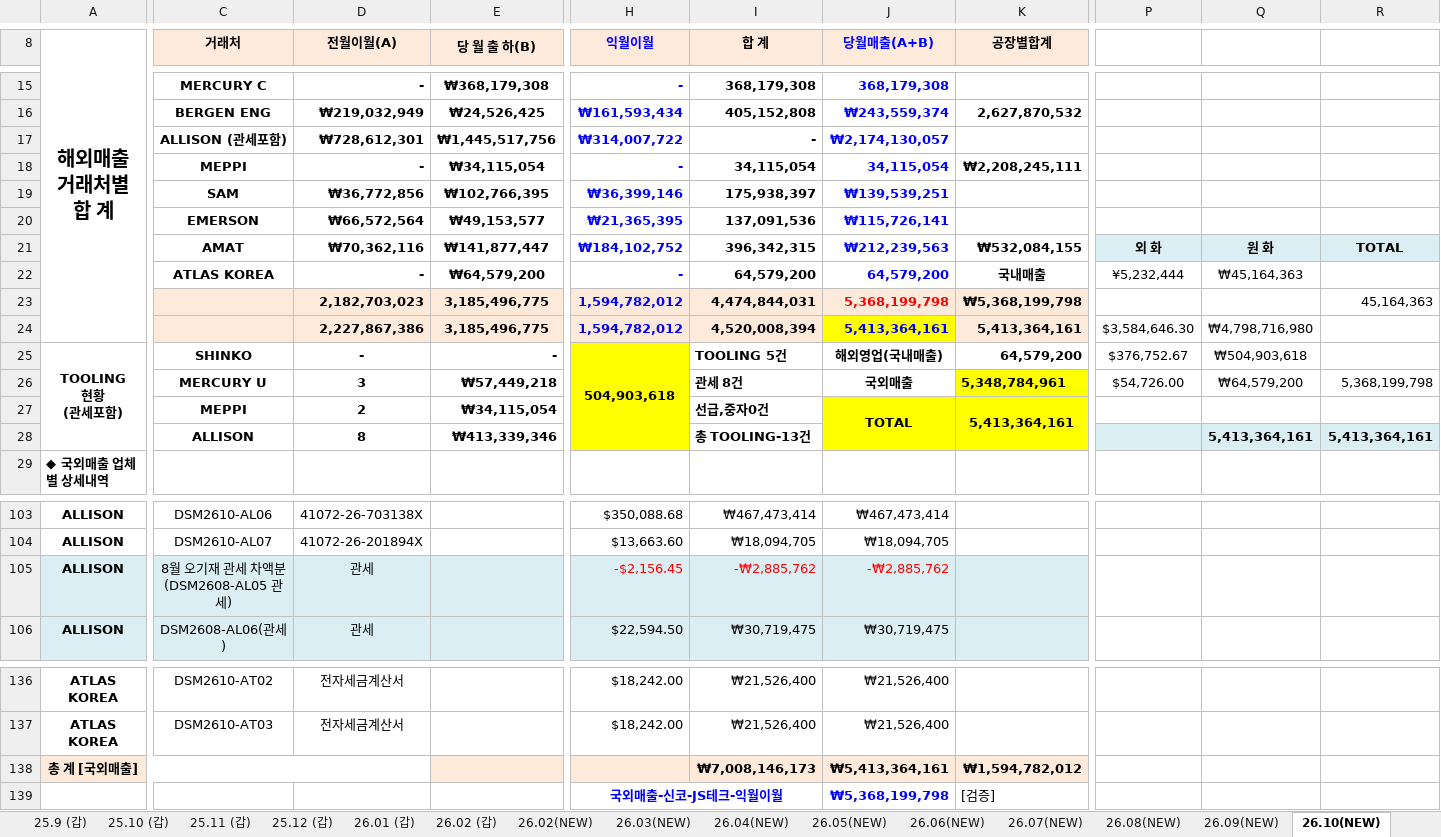
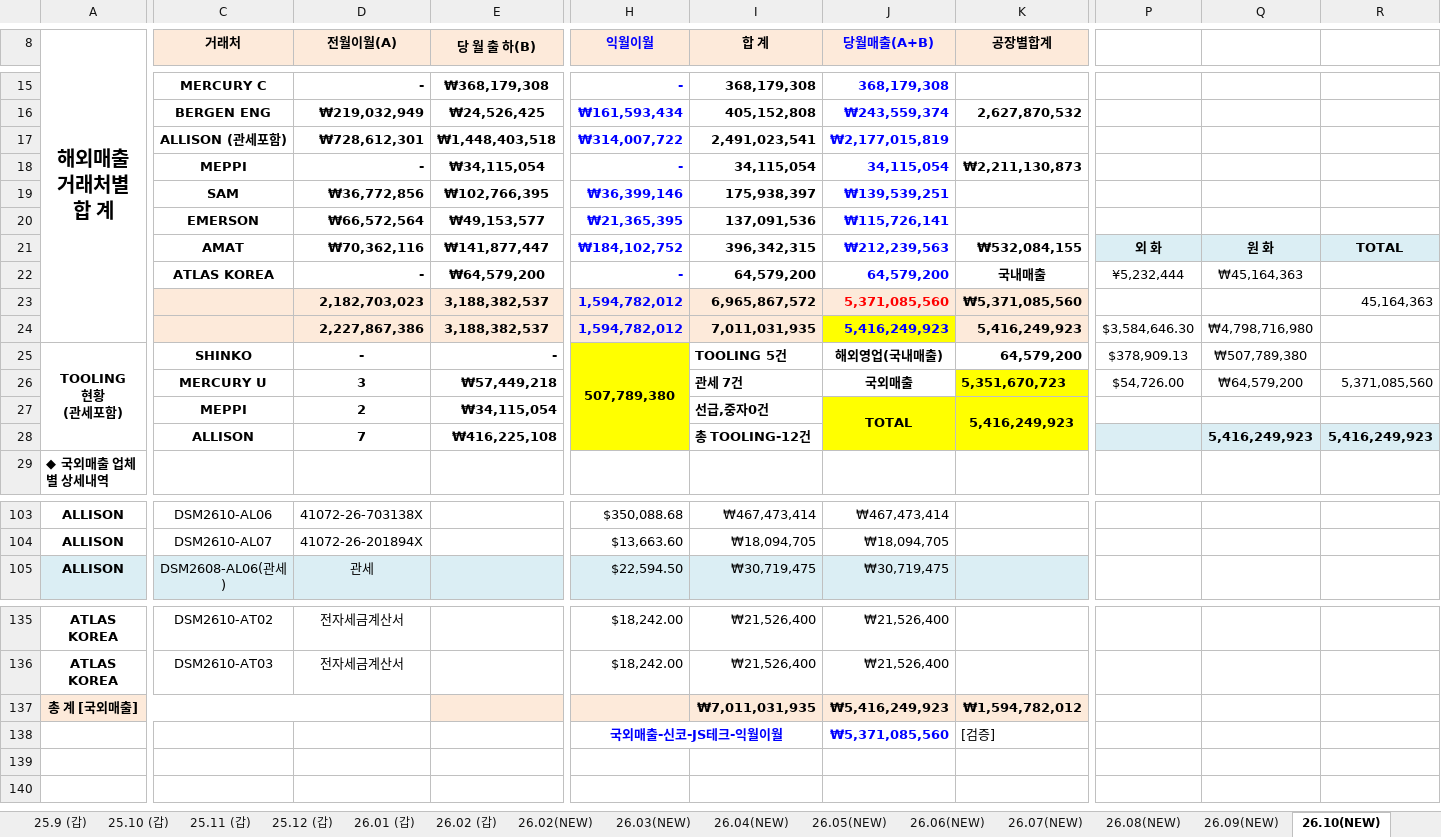
Before and after one commit to a01042102350/date, an Excel workbook: PC백업_C_ai/매월마감/202610/2026년 수출 (2026.10)_10월반영.xlsx, sheet 26.10(NEW), drawn as a sheet; only a part is shown, gaps mark what is left out; values as stored, in another font and other column widths than the file's, no borders; charts and pictures and conditional formats not drawn; removed rows and columns are numbered as before the commit, all else as after; rows hold the shown columns only; the diff covers the shown part only; the diff names each change by its address in the sheet, - before the commit and + after, or states it on an @@ line.

```diff
--- a/PC백업_C_ai/매월마감/202610/2026년 수출 (2026.10)_10월반영.xlsx (sheet 26.10(NEW))
+++ b/PC백업_C_ai/매월마감/202610/2026년 수출 (2026.10)_10월반영.xlsx (sheet 26.10(NEW))
-E17 (당 월 출 하(B)): ₩1,445,517,756
+E17 (당 월 출 하(B)): ₩1,448,403,518
-I17 (합 계): -
+I17 (합 계): 2,491,023,541
-J17 (당월매출(A+B)): ₩2,174,130,057
+J17 (당월매출(A+B)): ₩2,177,015,819
-K18 (공장별합계): ₩2,208,245,111
+K18 (공장별합계): ₩2,211,130,873
-E23:E24 (당 월 출 하(B)): 3,185,496,775
+E23:E24 (당 월 출 하(B)): 3,188,382,537
-I23 (합 계): 4,474,844,031
+I23 (합 계): 6,965,867,572
-J23 (당월매출(A+B)): 5,368,199,798
+J23 (당월매출(A+B)): 5,371,085,560
-K23 (공장별합계): ₩5,368,199,798
+K23 (공장별합계): ₩5,371,085,560
-I24 (합 계): 4,520,008,394
+I24 (합 계): 7,011,031,935
-J24 (당월매출(A+B)): 5,413,364,161
+J24 (당월매출(A+B)): 5,416,249,923
-K24 (공장별합계): 5,413,364,161
+K24 (공장별합계): 5,416,249,923
-H25 (익월이월): 504,903,618
+H25 (익월이월): 507,789,380
-P25: $376,752.67
+P25: $378,909.13
-Q25: ₩504,903,618
+Q25: ₩507,789,380
-I26 (합 계): 관세 8건
+I26 (합 계): 관세 7건
-K26 (공장별합계): 5,348,784,961
+K26 (공장별합계): 5,351,670,723
-R26: 5,368,199,798
+R26: 5,371,085,560
-K27 (공장별합계): 5,413,364,161
+K27 (공장별합계): 5,416,249,923
-D28 (전월이월(A)): 8
+D28 (전월이월(A)): 7
-E28 (당 월 출 하(B)): ₩413,339,346
+E28 (당 월 출 하(B)): ₩416,225,108
-I28 (합 계): 총 TOOLING-13건
+I28 (합 계): 총 TOOLING-12건
-Q28: 5,413,364,161
+Q28: 5,416,249,923
-R28: 5,413,364,161
+R28: 5,416,249,923
-row 105: ALLISON | 8월 오기재 관세 차액분(DSM2608-AL05 관세) | 관세 |  | -$2,156.45 | -₩2,885,762 | -₩2,885,762
-I137 (합 계): ₩7,008,146,173
+I137 (합 계): ₩7,011,031,935
-J137 (당월매출(A+B)): ₩5,413,364,161
+J137 (당월매출(A+B)): ₩5,416,249,923
-J138 (당월매출(A+B)): ₩5,368,199,798
+J138 (당월매출(A+B)): ₩5,371,085,560
```
Also changed, not shown: 1 edited cell elsewhere in this sheet, sheet 10월 기초자료 검증, formulas that keep their value, charts or pictures, 2 other files.
